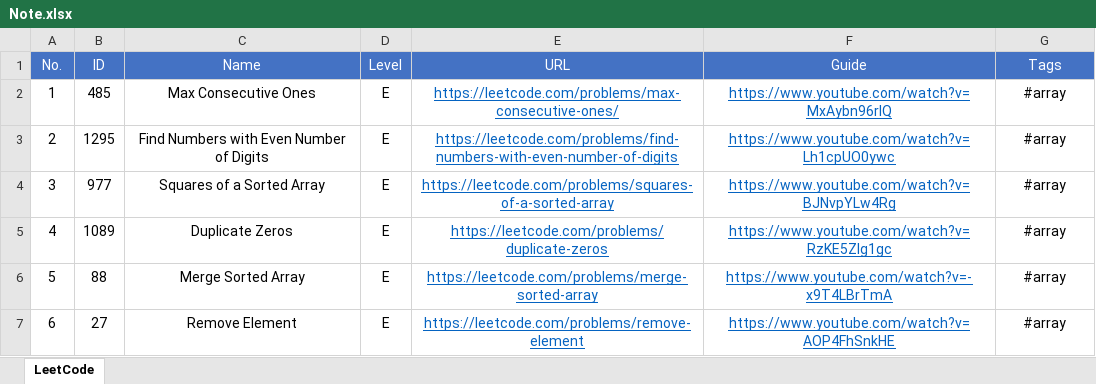
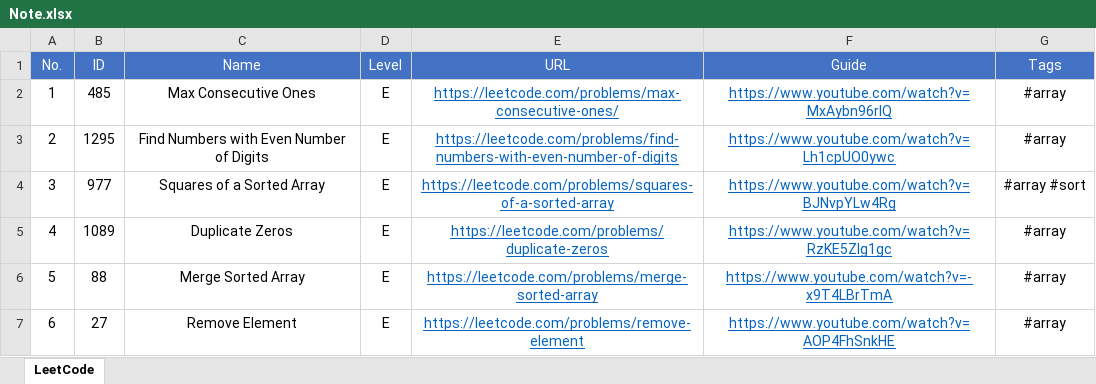
Before and after one commit to thebrownbox/Daily_Leetcode_Challenge, an Excel workbook: Note.xlsx, sheet LeetCode, drawn as a sheet; only a part is shown; values as stored, in another font and other column widths than the file's, no borders; the diff names each change by its address in the sheet, - before the commit and + after, or states it on an @@ line.

```diff
--- a/Note.xlsx (sheet LeetCode)
+++ b/Note.xlsx (sheet LeetCode)
-G4 (Tags): #array
+G4 (Tags): #array #sort
```
Also changed, not shown: 4 other files.
